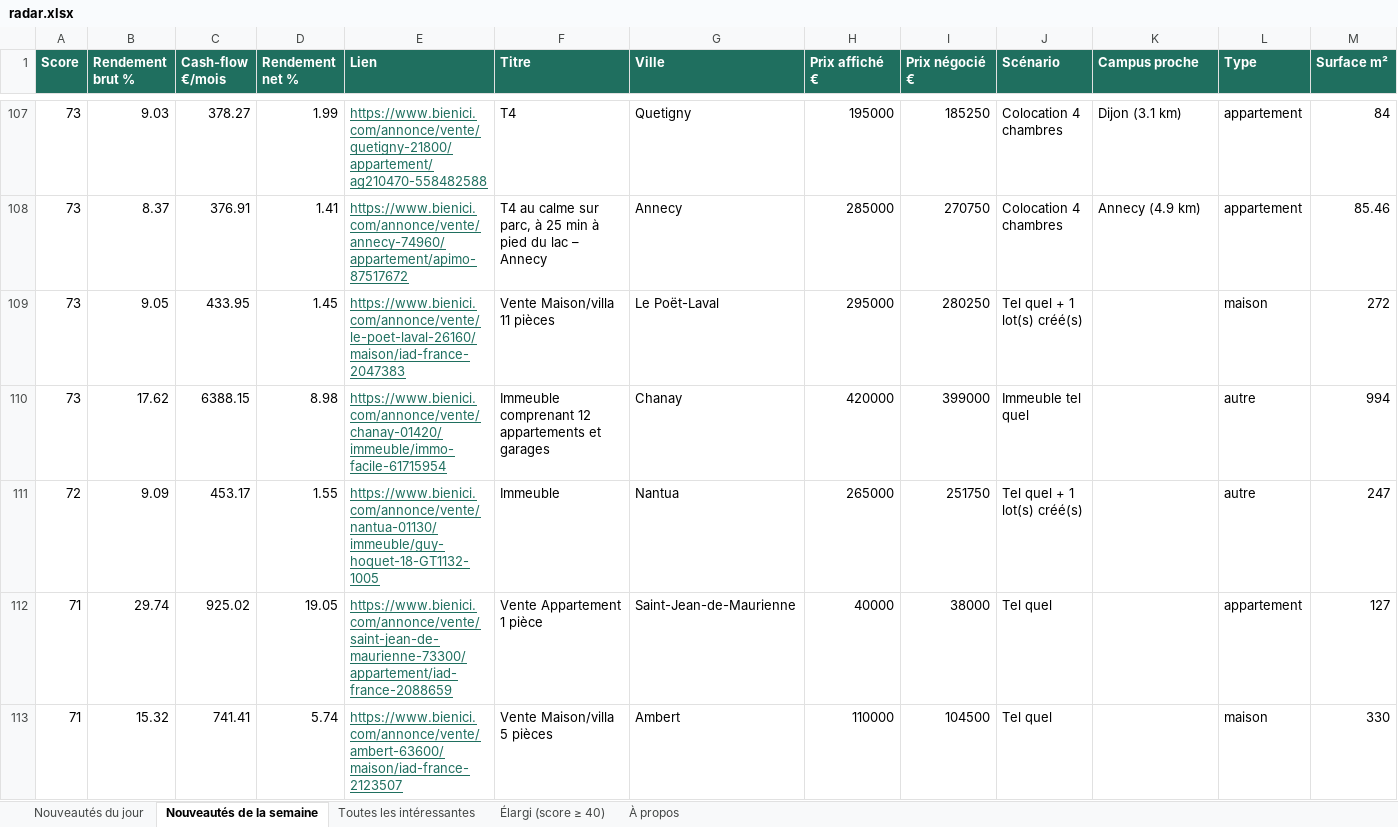
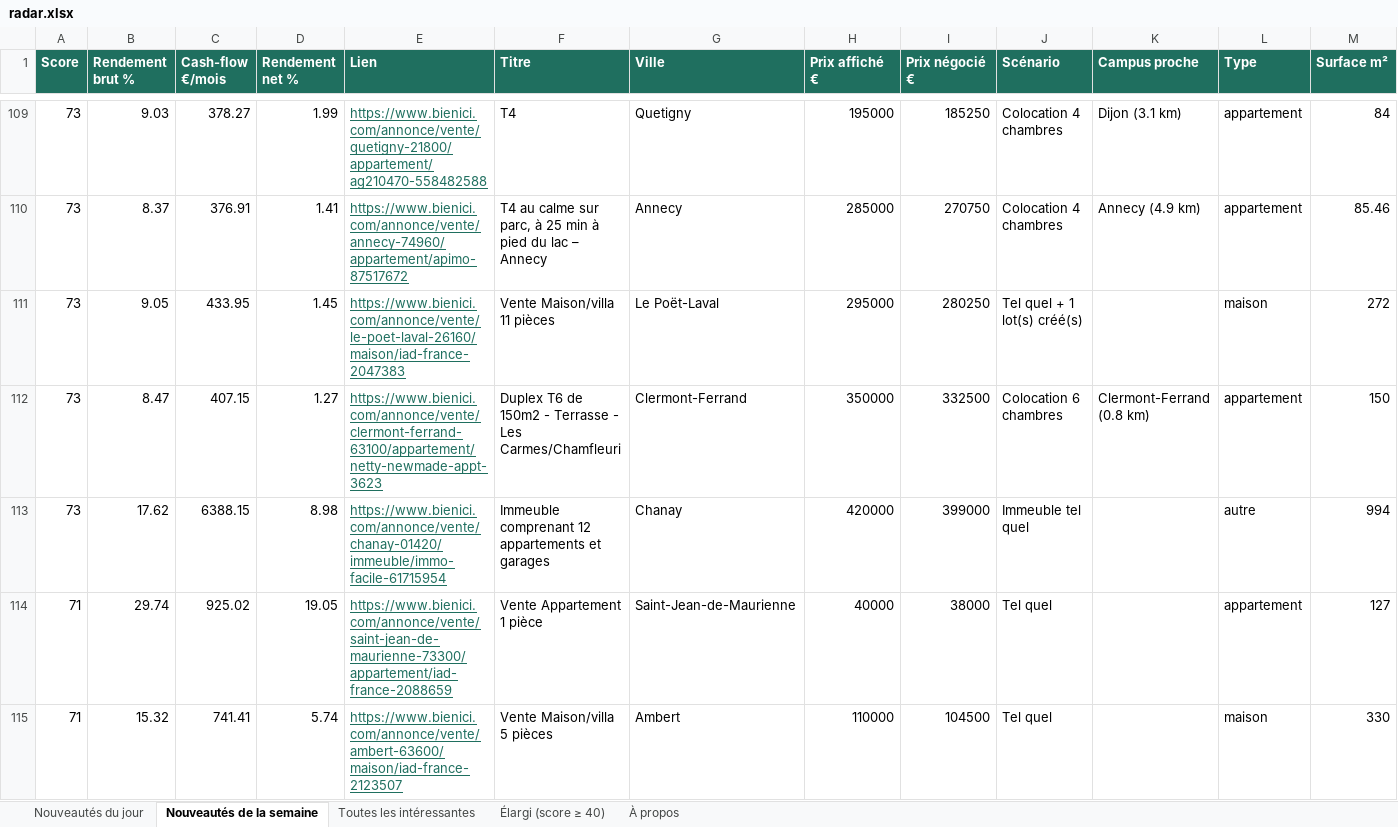
Before and after one commit to Hendrix74/immo-radar-data, an Excel workbook: radar.xlsx, sheet Nouveautés de la semaine, drawn as a sheet; only a part is shown, gaps mark what is left out; values as stored, in another font and other column widths than the file's, no borders; removed rows and columns are numbered as before the commit, all else as after; rows hold the shown columns only; the diff covers the shown part only; the diff names each change by its address in the sheet, - before the commit and + after, or states it on an @@ line.

```diff
--- a/radar.xlsx (sheet Nouveautés de la semaine)
+++ b/radar.xlsx (sheet Nouveautés de la semaine)
+row 112: 73 | 8.47 | 407.15 | 1.27 | https://www.bienici.com/annonce/vente/clermont-ferrand-63100/appartement/netty-newmade-appt-3623 | Duplex T6 de 150m2 - Terrasse - Les Carmes/Chamfleuri | Clermont-Ferrand | 350000 | 332500 | Colocation 6 chambres | Clermont-Ferrand (0.8 km) | appartement | 150
-row 111: 72 | 9.09 | 453.17 | 1.55 | https://www.bienici.com/annonce/vente/nantua-01130/immeuble/guy-hoquet-18-GT1132-1005 | Immeuble | Nantua | 265000 | 251750 | Tel quel + 1 lot(s) créé(s) |  | autre | 247
```
Also changed, not shown: 24 added rows and 20 removed rows elsewhere in this sheet, sheet Élargi (score ≥ 40), sheet Toutes les intéressantes, sheet Nouveautés du jour, sheet À propos, 5 other files.
